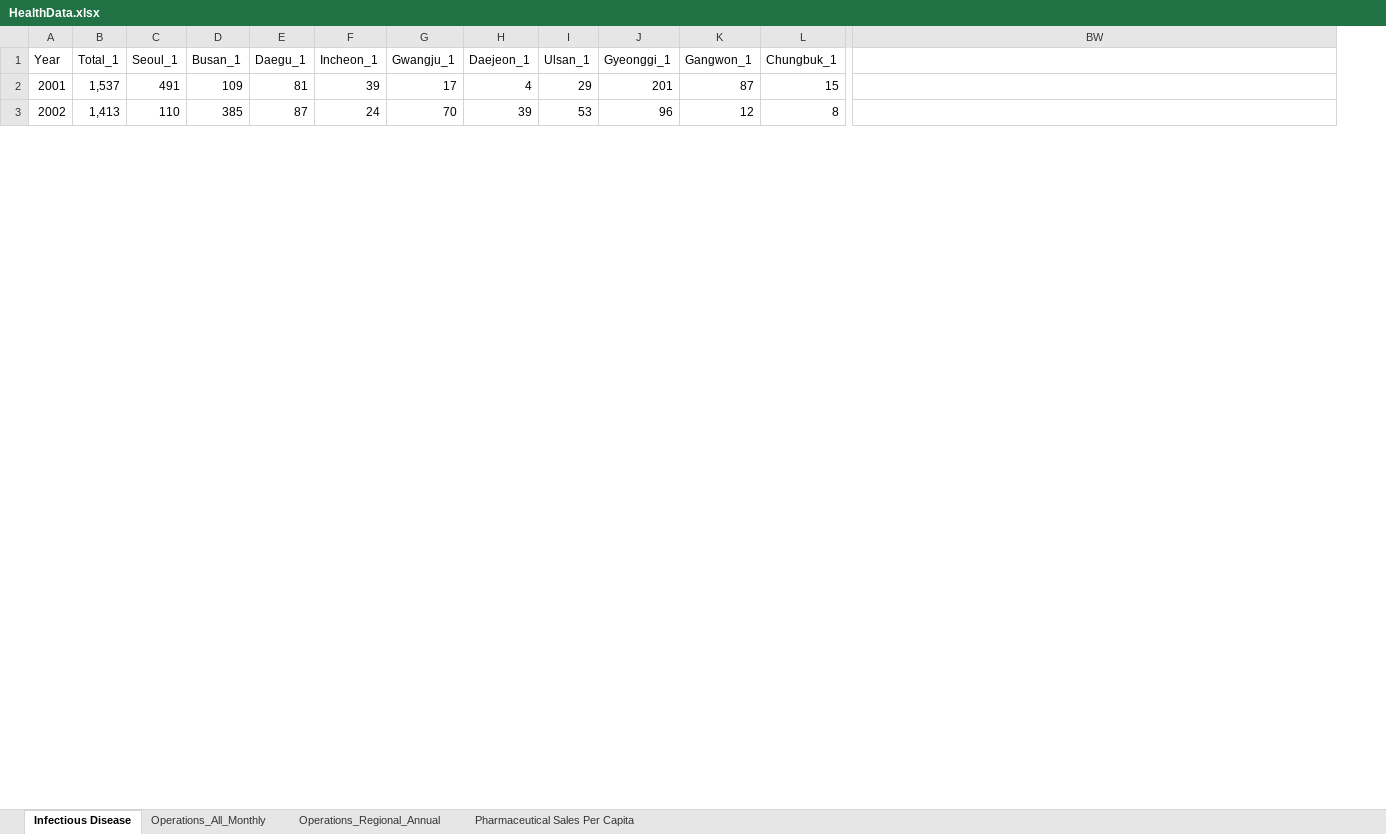
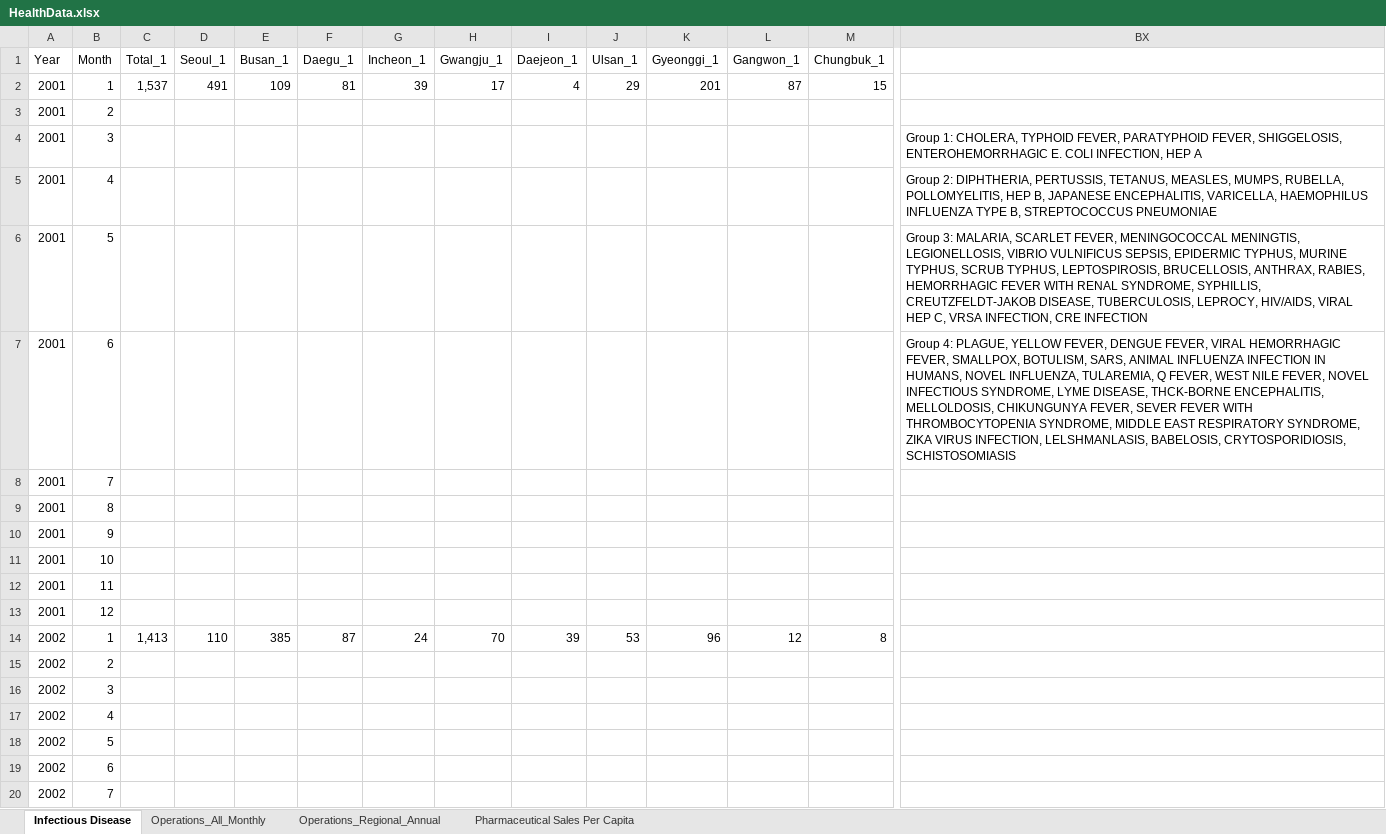
Before and after one commit to kevinjin21/AIMLProjects, an Excel workbook: Capstone/Data/HealthData.xlsx, sheet Infectious Disease, drawn as a sheet; only a part is shown, gaps mark what is left out; values as stored, in another font and other column widths than the file's, no cell formats; rows hold the shown columns only; the diff covers the shown part only; the diff names each change by its address in the sheet, - before the commit and + after, or states it on an @@ line.

```diff
--- a/Capstone/Data/HealthData.xlsx (sheet Infectious Disease)
+++ b/Capstone/Data/HealthData.xlsx (sheet Infectious Disease)
+column B (Month), row 2: 1; row 14: 1
+row 3: 2001 | 2
+row 4: 2001 | 3 |  |  |  |  |  |  |  |  |  |  |  | Group 1: CHOLERA, TYPHOID FEVER, PARATYPHOID FEVER, SHIGGELOSIS, ENTEROHEMORRHAGIC E. COLI INFECTION, HEP A
+row 5: 2001 | 4 |  |  |  |  |  |  |  |  |  |  |  | Group 2: DIPHTHERIA, PERTUSSIS, TETANUS, MEASLES, MUMPS, RUBELLA, POLLOMYELITIS, HEP B, JAPANESE ENCEPHALITIS, VARICELLA, HAEMOPHILUS INFLUENZA TYPE B, STREPTOCOCCUS PNEUMONIAE
+row 6: 2001 | 5 |  |  |  |  |  |  |  |  |  |  |  | Group 3: MALARIA, SCARLET FEVER, MENINGOCOCCAL MENINGTIS, LEGIONELLOSIS, VIBRIO VULNIFICUS SEPSIS, EPIDERMIC TYPHUS, MURINE TYPHUS, SCRUB TYPHUS, LEPTOSPIROSIS, BRUCELLOSIS, ANTHRAX, RABIES, HEMORRHAGIC FEVER WITH RENAL SYNDROME, SYPHILLIS, CREUTZFELDT-JAKOB DISEASE, TUBERCULOSIS, LEPROCY, HIV/AIDS, VIRAL HEP C, VRSA INFECTION, CRE INFECTION
+row 7: 2001 | 6 |  |  |  |  |  |  |  |  |  |  |  | Group 4: PLAGUE, YELLOW FEVER, DENGUE FEVER, VIRAL HEMORRHAGIC FEVER, SMALLPOX, BOTULISM, SARS, ANIMAL INFLUENZA INFECTION IN HUMANS, NOVEL INFLUENZA, TULAREMIA, Q FEVER, WEST NILE FEVER, NOVEL INFECTIOUS SYNDROME, LYME DISEASE, THCK-BORNE ENCEPHALITIS, MELLOLDOSIS, CHIKUNGUNYA FEVER, SEVER FEVER WITH THROMBOCYTOPENIA SYNDROME, MIDDLE EAST RESPIRATORY SYNDROME, ZIKA VIRUS INFECTION, LELSHMANLASIS, BABELOSIS, CRYTOSPORIDIOSIS, SCHISTOSOMIASIS
+row 8: 2001 | 7
+row 9: 2001 | 8
+row 10: 2001 | 9
+row 11: 2001 | 10
+row 12: 2001 | 11
+row 13: 2001 | 12
+row 15: 2002 | 2
+row 16: 2002 | 3
+row 17: 2002 | 4
+row 18: 2002 | 5
+row 19: 2002 | 6
+row 20: 2002 | 7
```
Also changed, not shown: 192 added rows and 4 edited cells elsewhere in this sheet, sheet Pharmaceutical Sales Per Capita, sheet Operations_Regional_Annual, cell formats, formulas that keep their value, Capstone/Data/Korea_Data_All.xlsx, Capstone/Data/Travel.xlsx, 3 other files.
